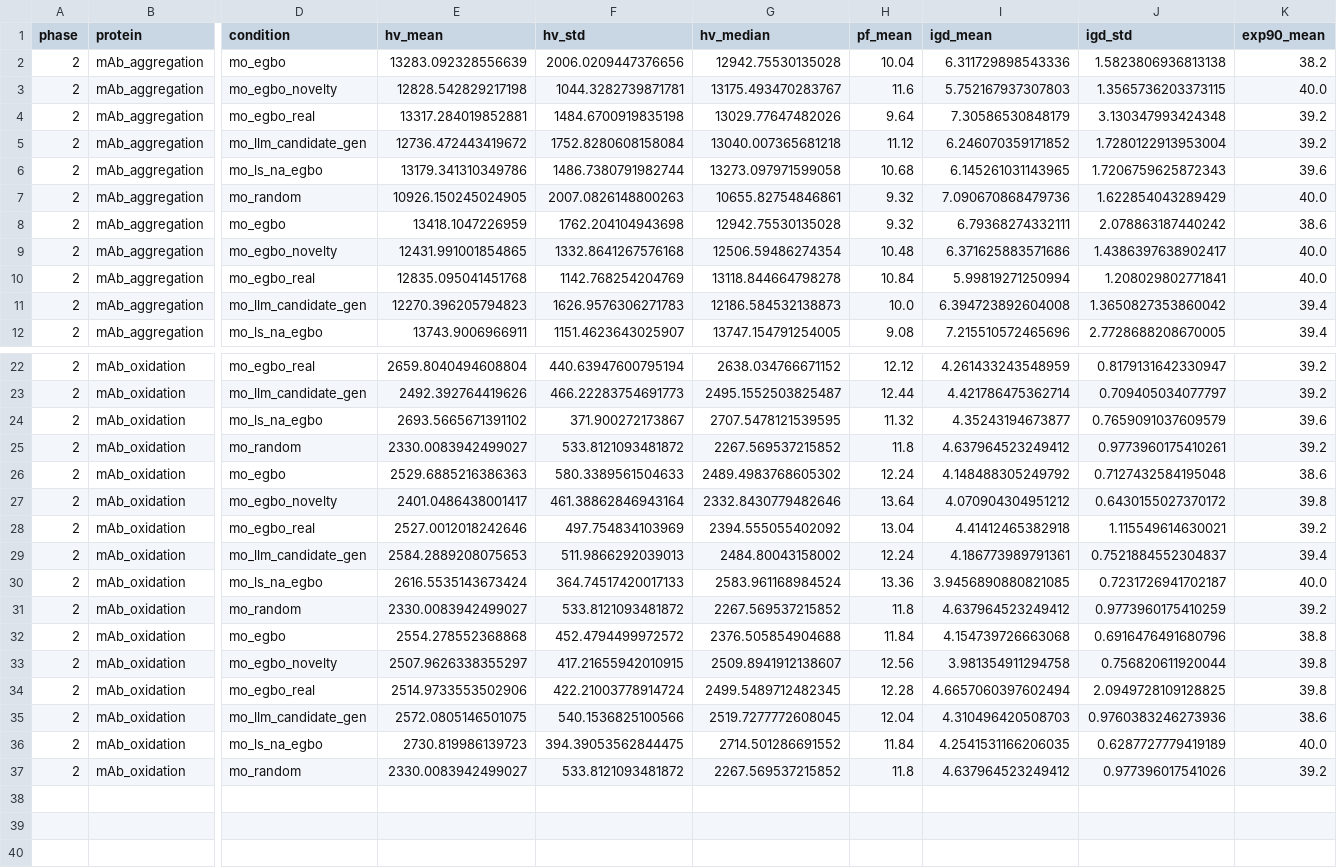
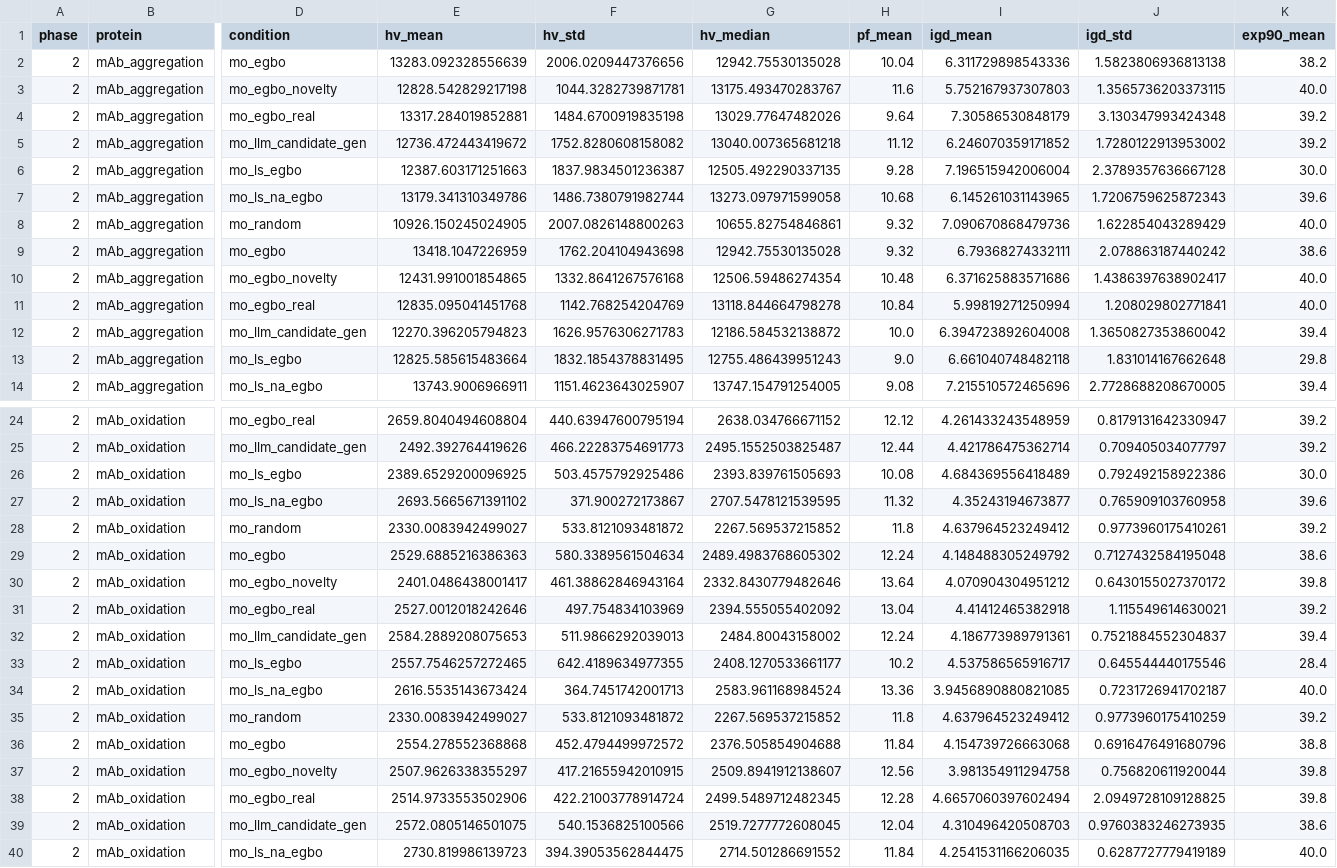
Before and after one commit to nmnum/llm_af_evo, a CSV file: results/benchmark_phase2/phase2_summary.csv, drawn as a sheet; only a part is shown, gaps mark what is left out; the shorter side is filled out with more unchanged rows; addresses are those after the commit; rows hold the shown columns only; the diff names each change by its address in the sheet, - before the commit and + after, or states it on an @@ line.

```diff
--- a/results/benchmark_phase2/phase2_summary.csv
+++ b/results/benchmark_phase2/phase2_summary.csv
-F5 (hv_std): 1752.8280608158084
+F5 (hv_std): 1752.8280608158082
-J5 (igd_std): 1.7280122913953004
+J5 (igd_std): 1.7280122913953002
+row 6: 2 | mAb_aggregation | mo_ls_egbo | 12387.603171251663 | 1837.9834501236387 | 12505.492290337135 | 9.28 | 7.196515942006004 | 2.3789357636667128 | 30.0
-G12 (hv_median): 12186.584532138873
+G12 (hv_median): 12186.584532138872
+row 13: 2 | mAb_aggregation | mo_ls_egbo | 12825.585615483664 | 1832.1854378831495 | 12755.486439951243 | 9.0 | 6.661040748482118 | 1.831014167662648 | 29.8
+row 26: 2 | mAb_oxidation | mo_ls_egbo | 2389.6529200096925 | 503.4575792925486 | 2393.839761505693 | 10.08 | 4.684369556418489 | 0.792492158922386 | 30.0
-J27 (igd_std): 0.7659091037609579
+J27 (igd_std): 0.765909103760958
-F29 (hv_std): 580.3389561504633
+F29 (hv_std): 580.3389561504634
+row 33: 2 | mAb_oxidation | mo_ls_egbo | 2557.7546257272465 | 642.4189634977355 | 2408.1270533661177 | 10.2 | 4.537586565916717 | 0.645544440175546 | 28.4
-F34 (hv_std): 364.74517420017133
+F34 (hv_std): 364.7451742001713
-J39 (igd_std): 0.9760383246273936
+J39 (igd_std): 0.9760383246273935
```
Also changed, not shown: results/benchmark_phase1/phase1_stats_vs_egbo_novelty.csv, results/benchmark_phase1/phase1_summary.csv, 5 other files.
